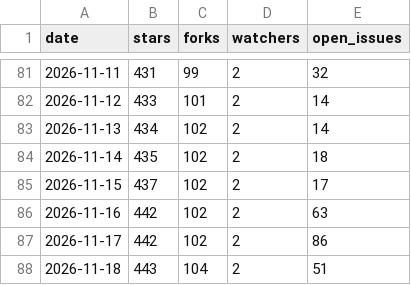
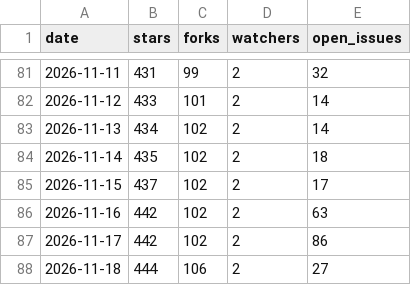
Before and after one commit to Vigil-SOC/metrics, a CSV file: data/repo_daily.csv, drawn as a sheet; only a part is shown, gaps mark what is left out.

```diff
--- a/data/repo_daily.csv
+++ b/data/repo_daily.csv
@@ -87,2 +87,2 @@ date,stars,forks,watchers,open_issues
 2026-11-17,442,102,2,86
-2026-11-18,443,104,2,51
+2026-11-18,444,106,2,27
```
Also changed, not shown: data/contributors.csv, data/monthly_summary.csv, 1 other file.
